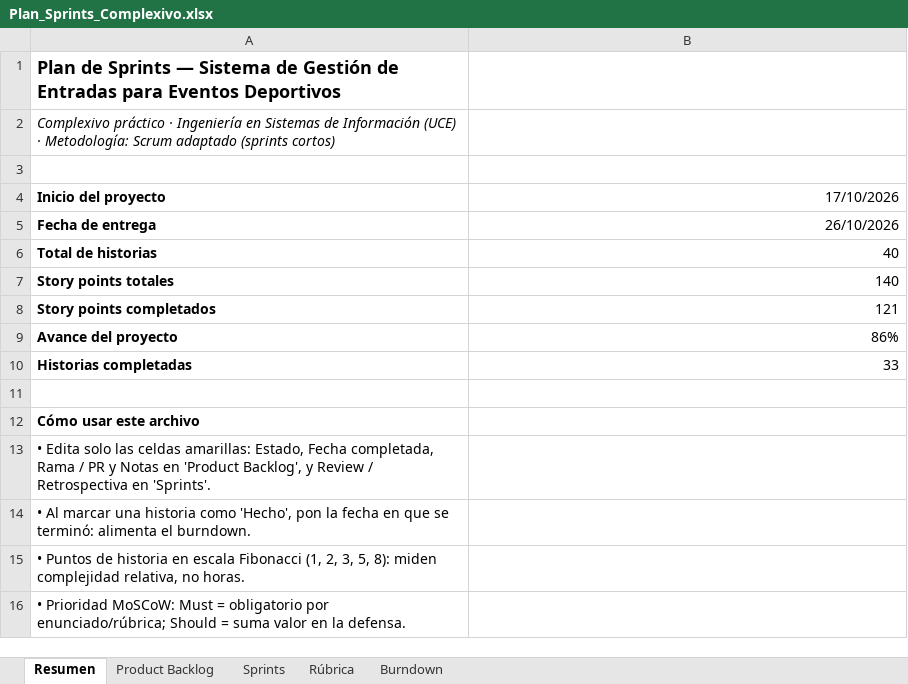
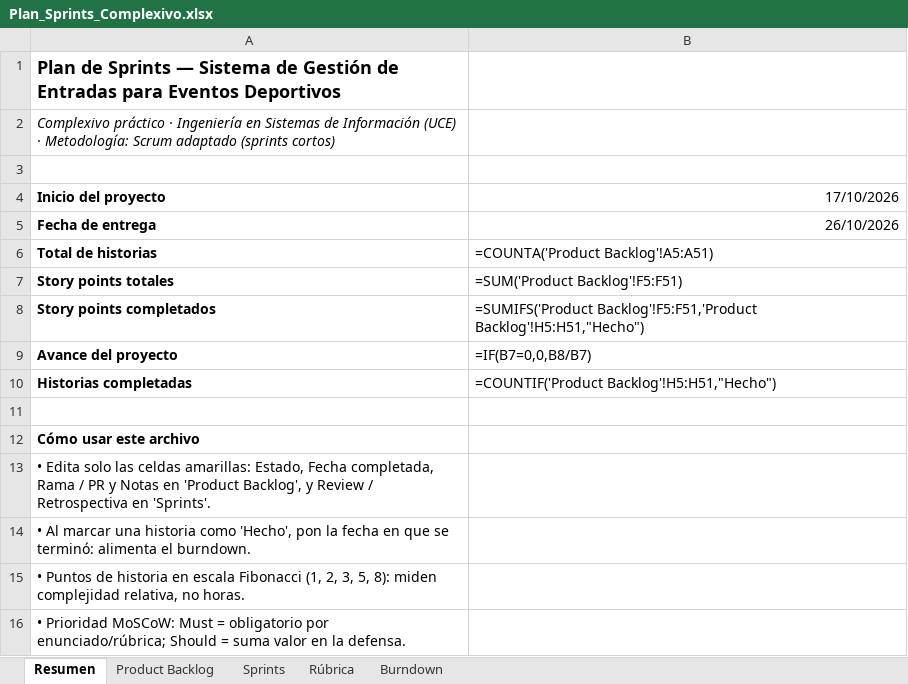
Before and after one commit to JohaGutierrez11/sistema-entradas-deportivas, an Excel workbook: docs/gestion/Plan_Sprints_Complexivo.xlsx, sheet Resumen, drawn as a sheet; values as stored, in another font and other column widths than the file's, no borders; formulas without a stored value are shown as written; the diff names each change by its address in the sheet, - before the commit and + after, or states it on an @@ line.

Commit message:
docs: backlog con HU-41 a HU-47 y avance del sprint 4

```diff
--- a/docs/gestion/Plan_Sprints_Complexivo.xlsx (sheet Resumen)
+++ b/docs/gestion/Plan_Sprints_Complexivo.xlsx (sheet Resumen)
-B6 (17/10/2026): 40
+B6 (17/10/2026): =COUNTA('Product Backlog'!A5:A51)
-B7 (17/10/2026): 140
+B7 (17/10/2026): =SUM('Product Backlog'!F5:F51)
-B8 (17/10/2026): 121
+B8 (17/10/2026): =SUMIFS('Product Backlog'!F5:F51,'Product Backlog'!H5:H51,"Hecho")
-B9 (17/10/2026): 86%
+B9 (17/10/2026): =IF(B7=0,0,B8/B7)
-B10 (17/10/2026): 33
+B10 (17/10/2026): =COUNTIF('Product Backlog'!H5:H51,"Hecho")
```
Also changed, not shown: sheet Product Backlog, sheet Sprints, sheet Burndown, sheet Rúbrica, charts or pictures.
